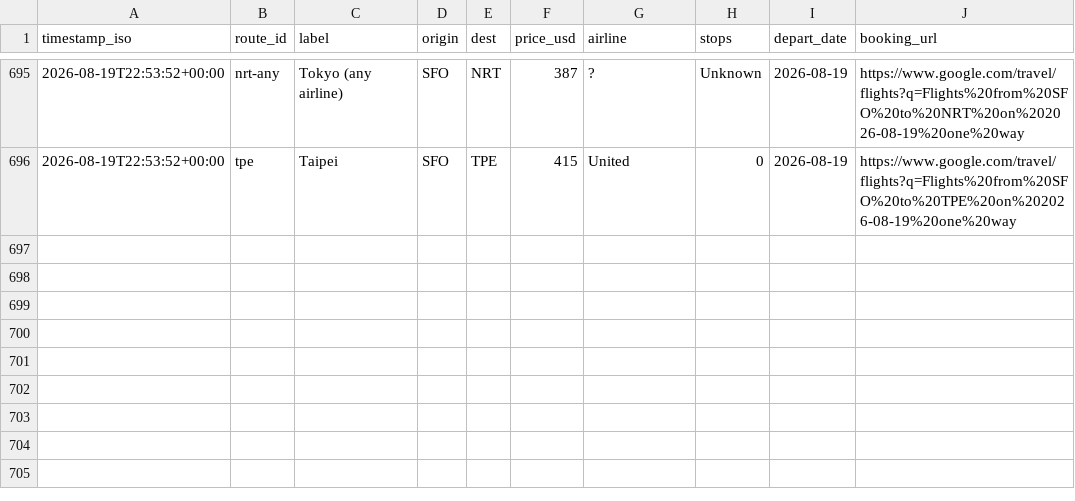
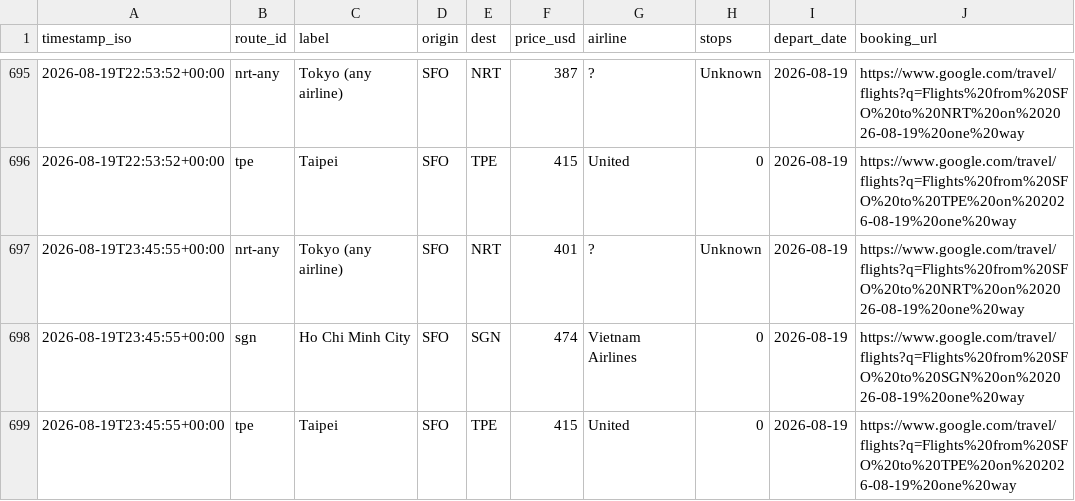
Before and after one commit to vanqd3216-dev/fare-tracker, a CSV file: fares_log.csv, drawn as a sheet; only a part is shown, gaps mark what is left out.

```diff
--- a/fares_log.csv
+++ b/fares_log.csv
@@ -696 +696,4 @@ timestamp_iso,route_id,label,origin,dest,price_usd,airline,stops,depart_date,boo
 2026-08-19T22:53:52+00:00,tpe,Taipei,SFO,TPE,415,United,0,2026-08-19,https://www.google.com/travel/flights?q=Flights%20from%20SFO%20to%20TPE%20on%202026-08-19%20one%20way
+2026-08-19T23:45:55+00:00,nrt-any,Tokyo (any airline),SFO,NRT,401,?,Unknown,2026-08-19,https://www.google.com/travel/flights?q=Flights%20from%20SFO%20to%20NRT%20on%202026-08-19%20one%20way
+2026-08-19T23:45:55+00:00,sgn,Ho Chi Minh City,SFO,SGN,474,Vietnam Airlines,0,2026-08-19,https://www.google.com/travel/flights?q=Flights%20from%20SFO%20to%20SGN%20on%202026-08-19%20one%20way
+2026-08-19T23:45:55+00:00,tpe,Taipei,SFO,TPE,415,United,0,2026-08-19,https://www.google.com/travel/flights?q=Flights%20from%20SFO%20to%20TPE%20on%202026-08-19%20one%20way
```
